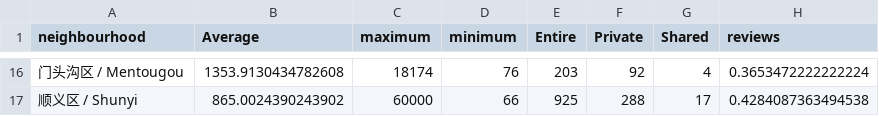
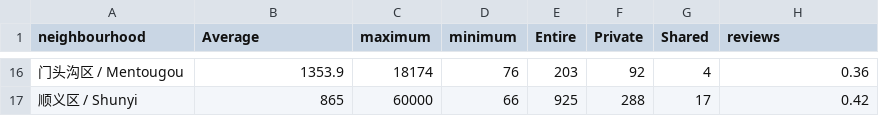
Before and after one commit to AnnaSkarpalezou/InfoViz-Final-Project, a CSV file: iv-airbnb/public/data/tooltip_statsB.csv, drawn as a sheet; only a part is shown, gaps mark what is left out; the diff covers the shown part only.

```diff
--- a/iv-airbnb/public/data/tooltip_statsB.csv
+++ b/iv-airbnb/public/data/tooltip_statsB.csv
@@ -16,2 +16,2 @@ neighbourhood,Average,maximum,minimum,Entire,Private,Shared,reviews
-门头沟区 / Mentougou,1353.9130434782608,18174,76,203,92,4,0.3653472222222224
-顺义区 / Shunyi,865.0024390243902,60000,66,925,288,17,0.4284087363494538
+门头沟区 / Mentougou,1353.9,18174,76,203,92,4,0.36
+顺义区 / Shunyi,865,60000,66,925,288,17,0.42
```
Also changed, not shown: 31 edited cells elsewhere in this file, 3 other files.
